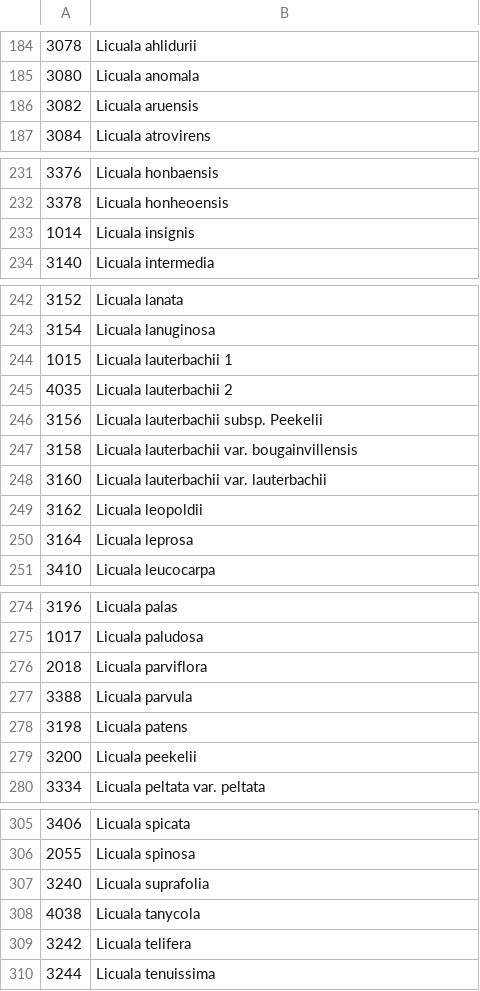
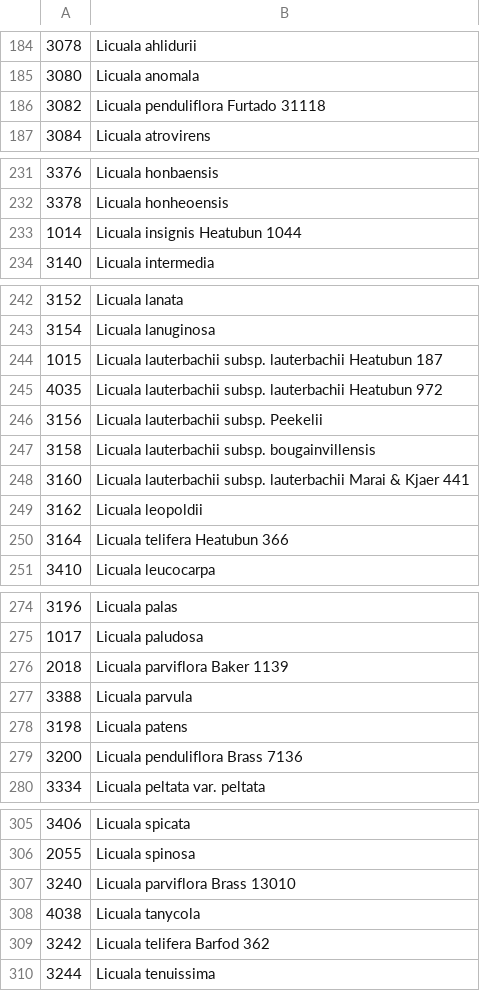
Before and after one commit to pebgroup/coryphoideae_species_tree, a CSV file: names_for_tips.csv, drawn as a sheet; only a part is shown, gaps mark what is left out; the diff covers the shown part only.

```diff
--- a/names_for_tips.csv
+++ b/names_for_tips.csv
@@ -185,3 +185,3 @@
 3080,Licuala anomala
-3082,Licuala aruensis
+3082,Licuala penduliflora Furtado 31118
 3084,Licuala atrovirens
@@ -232,3 +232,3 @@
 3378,Licuala honheoensis
-1014,Licuala insignis
+1014,Licuala insignis Heatubun 1044
 3140,Licuala intermedia
@@ -243,9 +243,9 @@
 3154,Licuala lanuginosa
-1015,Licuala lauterbachii 1
-4035,Licuala lauterbachii 2
+1015,Licuala lauterbachii subsp. lauterbachii Heatubun 187
+4035,Licuala lauterbachii subsp. lauterbachii Heatubun 972
 3156,Licuala lauterbachii subsp. Peekelii
-3158,Licuala lauterbachii var. bougainvillensis
-3160,Licuala lauterbachii var. lauterbachii
+3158,Licuala lauterbachii subsp. bougainvillensis
+3160,Licuala lauterbachii subsp. lauterbachii Marai & Kjaer 441
 3162,Licuala leopoldii
-3164,Licuala leprosa
+3164,Licuala telifera Heatubun 366
 3410,Licuala leucocarpa
@@ -275,6 +275,6 @@
 1017,Licuala paludosa
-2018,Licuala parviflora
+2018,Licuala parviflora Baker 1139
 3388,Licuala parvula
 3198,Licuala patens
-3200,Licuala peekelii
+3200,Licuala penduliflora Brass 7136
 3334,Licuala peltata var. peltata
@@ -306,5 +306,5 @@
 2055,Licuala spinosa
-3240,Licuala suprafolia
+3240,Licuala parviflora Brass 13010
 4038,Licuala tanycola
-3242,Licuala telifera
+3242,Licuala telifera Barfod 362
 3244,Licuala tenuissima
```
Also changed, not shown: 3 edited cells elsewhere in this file, 1 other file.
